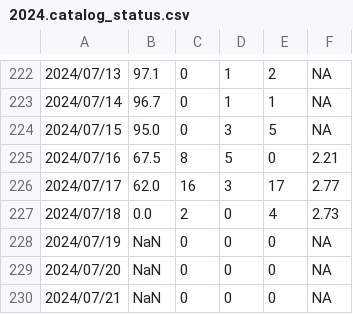
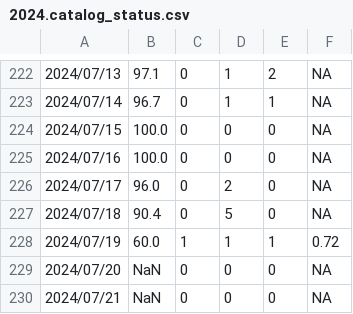
Before and after one commit to SCEDC/SCEDC-catalog-status, a CSV file: catalog_status/2024.catalog_status.csv, drawn as a sheet; only a part is shown, gaps mark what is left out.

Commit message:
SCEDC catalog status updates: 2024-07-18

```diff
--- a/catalog_status/2024.catalog_status.csv
+++ b/catalog_status/2024.catalog_status.csv
@@ -223,7 +223,7 @@
 2024/07/14,96.7,0,1,1,NA
-2024/07/15,95.0,0,3,5,NA
-2024/07/16,67.5,8,5,0,2.21
-2024/07/17,62.0,16,3,17,2.77
-2024/07/18,0.0,2,0,4,2.73
-2024/07/19,NaN,0,0,0,NA
+2024/07/15,100.0,0,0,0,NA
+2024/07/16,100.0,0,0,0,NA
+2024/07/17,96.0,0,2,0,NA
+2024/07/18,90.4,0,5,0,NA
+2024/07/19,60.0,1,1,1,0.72
 2024/07/20,NaN,0,0,0,NA
```
